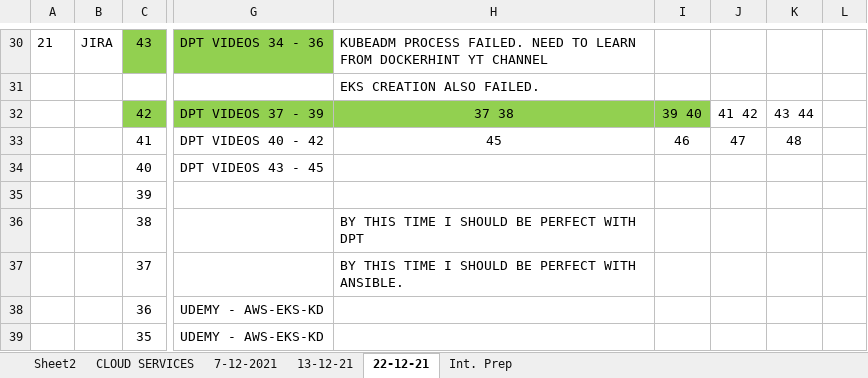
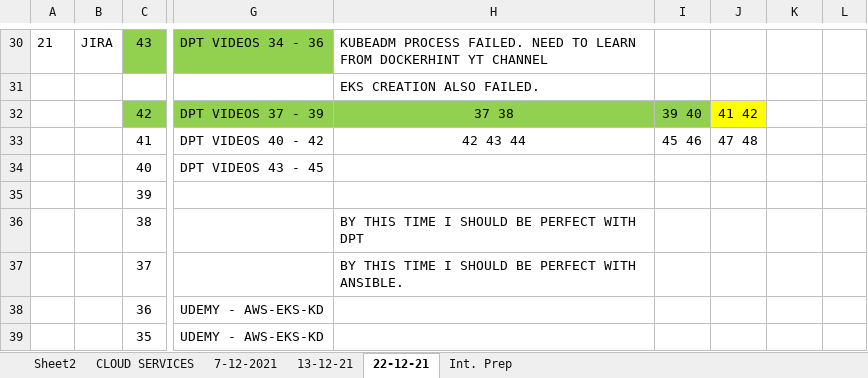
Before and after one commit to avardhineni/DevOps-Projects, an Excel workbook: DPT_INTERVIEW_PREP1.xlsx, sheet 22-12-21, drawn as a sheet; only a part is shown, gaps mark what is left out; values as stored, in another font and other column widths than the file's, no borders; the diff names each change by its address in the sheet, - before the commit and + after, or states it on an @@ line.

Commit message:
Update29-1

```diff
--- a/DPT_INTERVIEW_PREP1.xlsx (sheet 22-12-21)
+++ b/DPT_INTERVIEW_PREP1.xlsx (sheet 22-12-21)
-J32 fill: none
+J32 fill: #FFFF00
-K32: 43 44
+K32: (empty)
-H33: 45
+H33: 42 43 44
-I33: 46
+I33: 45 46
-J33: 47
+J33: 47 48
-K33: 48
+K33: (empty)
```
